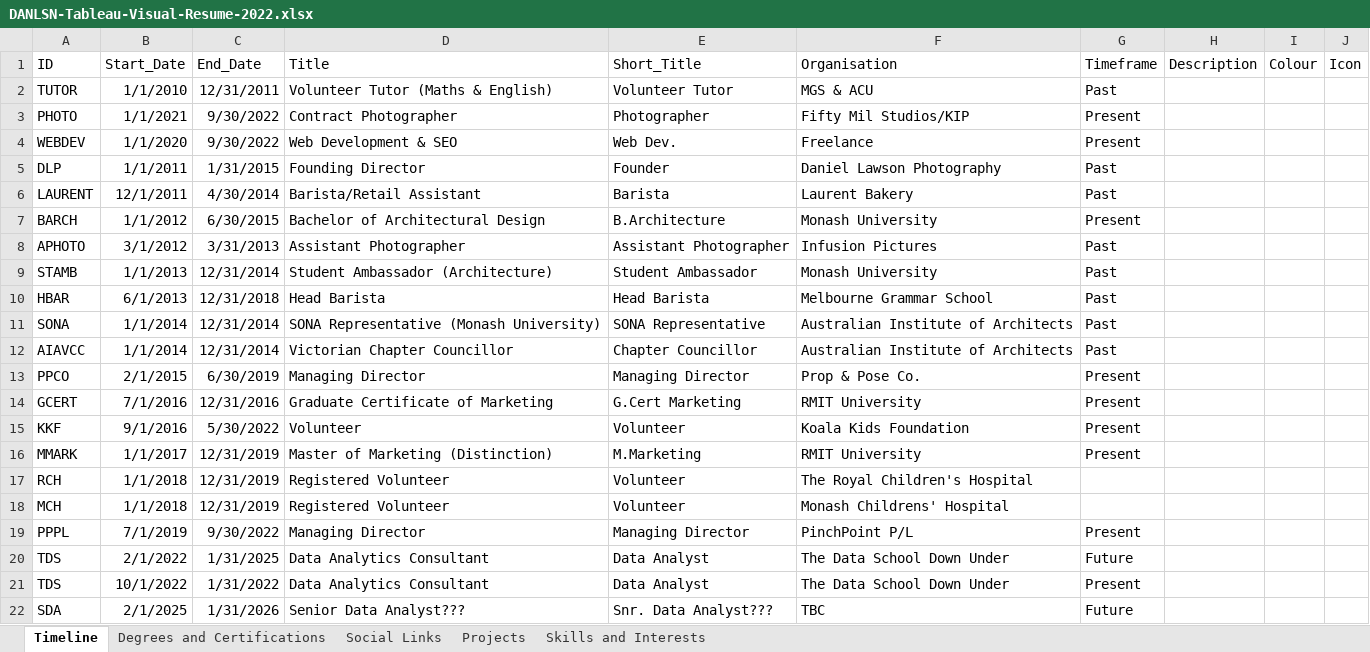
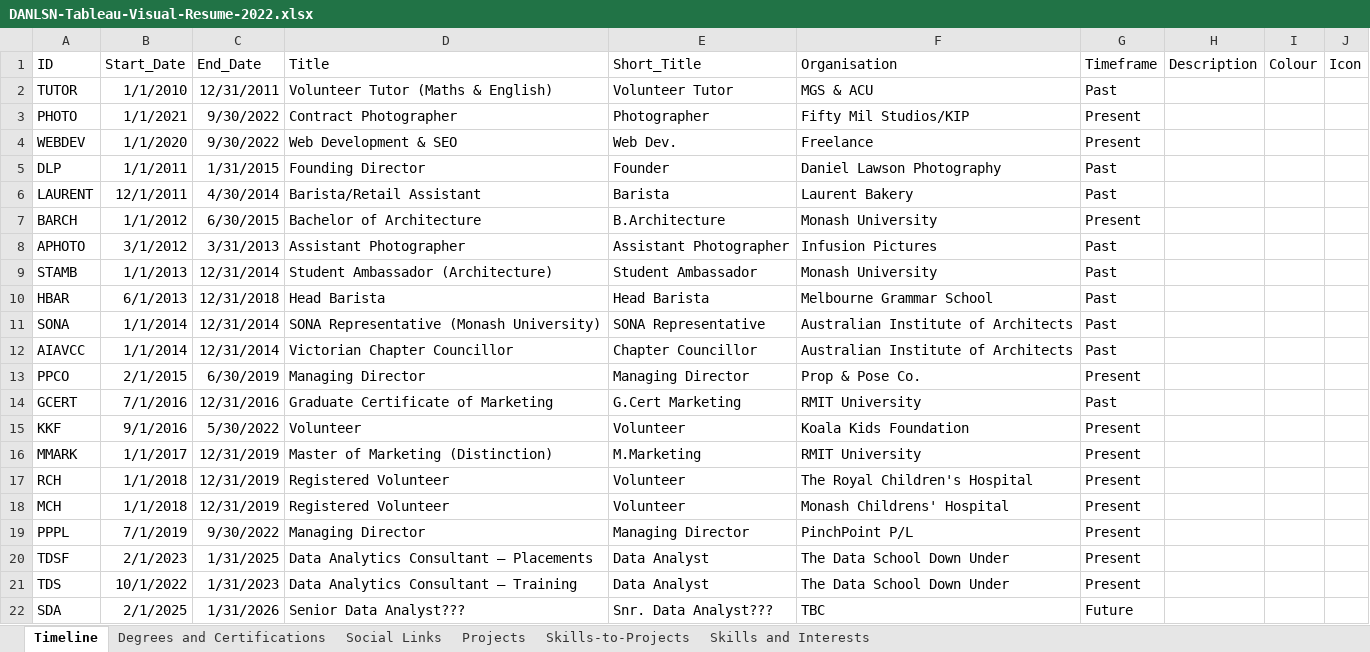
Before and after one commit to danlsn/tableau-visual-resume, an Excel workbook: data/DANLSN-Tableau-Visual-Resume-2022.xlsx, sheet Timeline, drawn as a sheet; only a part is shown; values as stored, in another font and other column widths than the file's, no borders; table styles not drawn; the diff names each change by its address in the sheet, - before the commit and + after, or states it on an @@ line.

Commit message:
Feat: update spreadsheet data

```diff
--- a/data/DANLSN-Tableau-Visual-Resume-2022.xlsx (sheet Timeline)
+++ b/data/DANLSN-Tableau-Visual-Resume-2022.xlsx (sheet Timeline)
+sheet tab: Skills-to-Projects
-D7 (Title): Bachelor of Architectural Design
+D7 (Title): Bachelor of Architecture
-G14 (Timeframe): Present
+G14 (Timeframe): Past
-G17:G18 (Timeframe): (empty)
+G17:G18 (Timeframe): Present
-A20 (ID): TDS
+A20 (ID): TDSF
-B20 (Start_Date): 2/1/2022
+B20 (Start_Date): 2/1/2023
-D20 (Title): Data Analytics Consultant
+D20 (Title): Data Analytics Consultant — Placements
-G20 (Timeframe): Future
+G20 (Timeframe): Present
-C21 (End_Date): 1/31/2022
+C21 (End_Date): 1/31/2023
-D21 (Title): Data Analytics Consultant
+D21 (Title): Data Analytics Consultant — Training
```
Also changed, not shown: sheet Skills and Interests, sheet Projects, sheet Degrees and Certifications.
